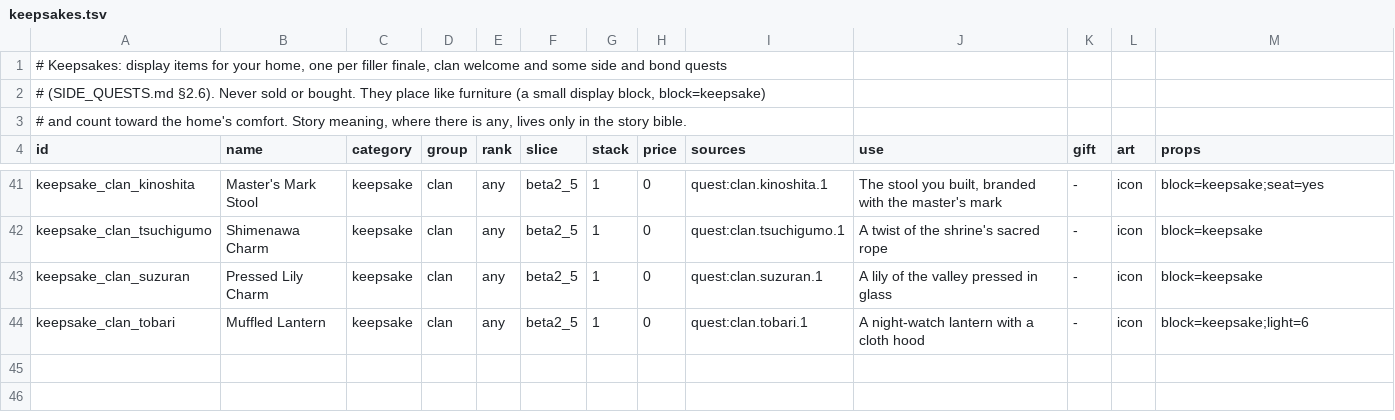
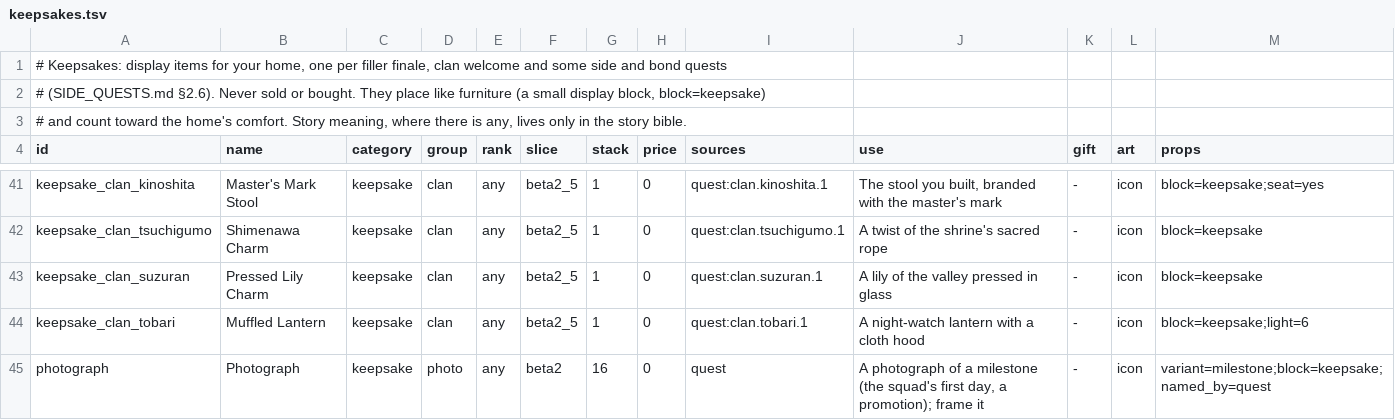
Before and after one commit to radhepa/NarutoMinecraft, a TSV file: tools/items/catalogue/keepsakes.tsv, drawn as a sheet; only a part is shown, gaps mark what is left out; the diff names each change by its address in the sheet, - before the commit and + after, or states it on an @@ line.

```diff
--- a/tools/items/catalogue/keepsakes.tsv
+++ b/tools/items/catalogue/keepsakes.tsv
+row 45: photograph | Photograph | keepsake | photo | any | beta2 | 16 | 0 | quest | A photograph of a milestone (the squad's first day, a promotion); frame it | - | icon | variant=milestone;block=keepsake;named_by=quest
```
Also changed, not shown: tools/items/catalogue/furniture.tsv, tools/items/catalogue/keys.tsv, 25 other files.
